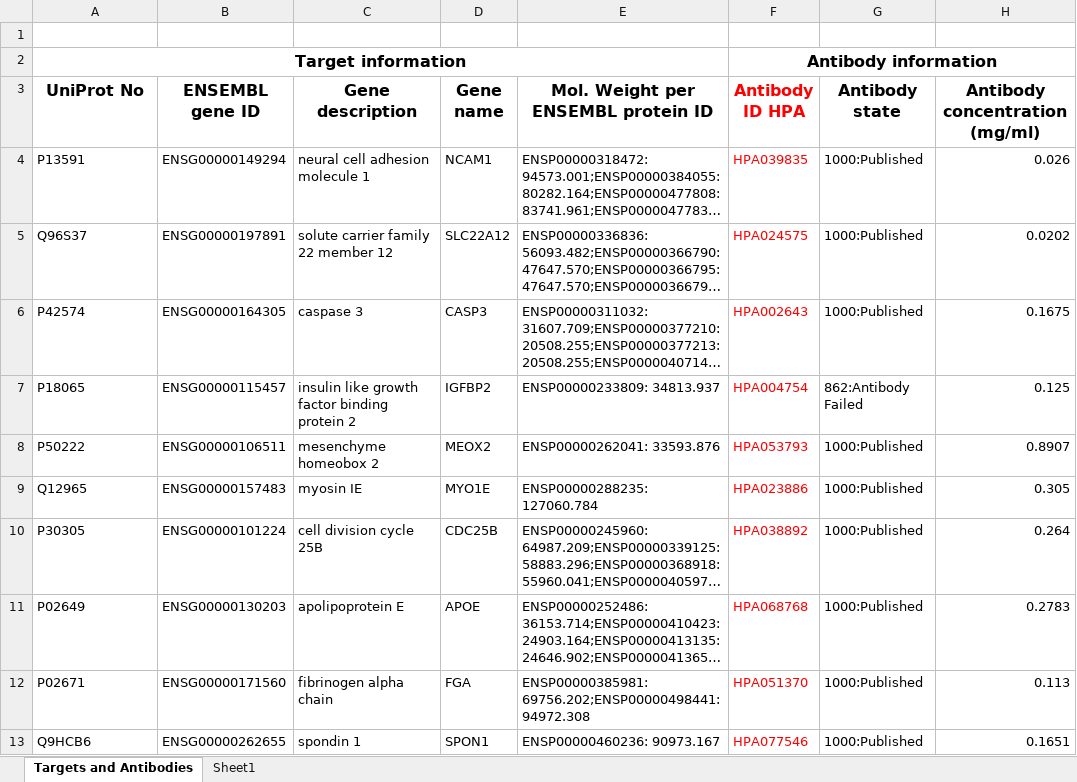
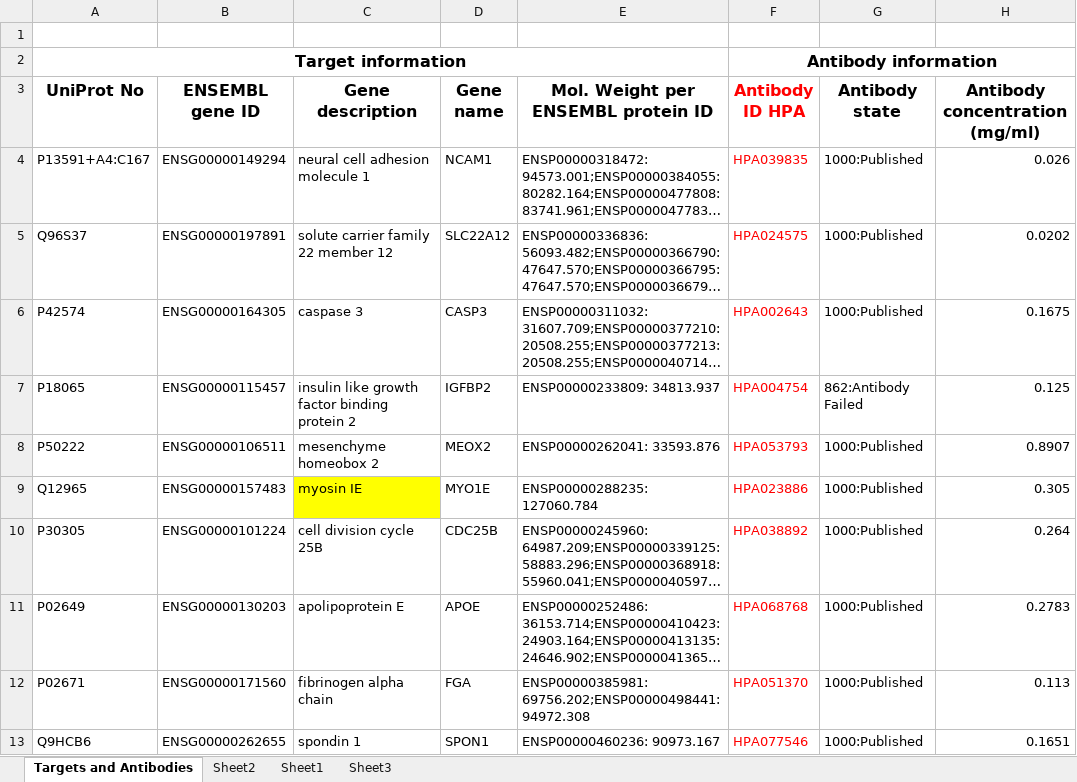
Before and after one commit to sarafuyu/KEX-DA150x-KTH, an Excel workbook: data/results/IterativeImputer-RFR-tol-00175-iter-98-cutoff-17-Age-GridSearch-tol-0001-FINAL-poly-detailed-accuracy/202300619_TargetsAntibodies_with_importances_89_selected.xlsx, sheet Targets and Antibodies, drawn as a sheet; only a part is shown; long unchanged cells end in …; values as stored, in another font and other column widths than the file's, no borders; the diff names each change by its address in the sheet, - before the commit and + after, or states it on an @@ line.

Commit message:
Add selected proteins missing from cristinas sheet

```diff
--- a/data/results/IterativeImputer-RFR-tol-00175-iter-98-cutoff-17-Age-GridSearch-tol-0001-FINAL-poly-detailed-accuracy/202300619_TargetsAntibodies_with_importances_89_selected.xlsx (sheet Targets and Antibodies)
+++ b/data/results/IterativeImputer-RFR-tol-00175-iter-98-cutoff-17-Age-GridSearch-tol-0001-FINAL-poly-detailed-accuracy/202300619_TargetsAntibodies_with_importances_89_selected.xlsx (sheet Targets and Antibodies)
+sheet tab: Sheet2
+sheet tab: Sheet3
-A4 (UniProt No): P13591
+A4 (UniProt No): P13591+A4:C167
-C9 fill: none
+C9 fill: #FFFF00
```
